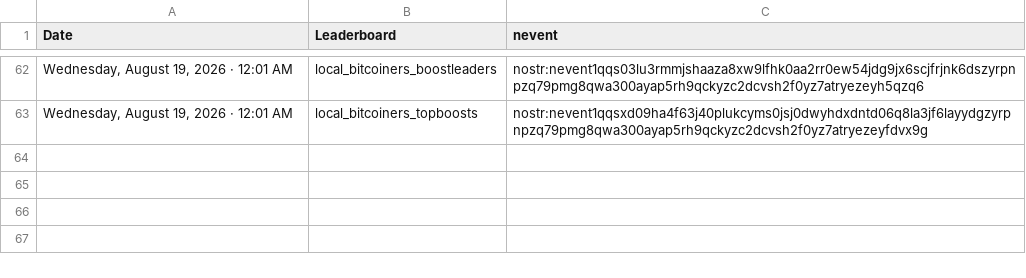
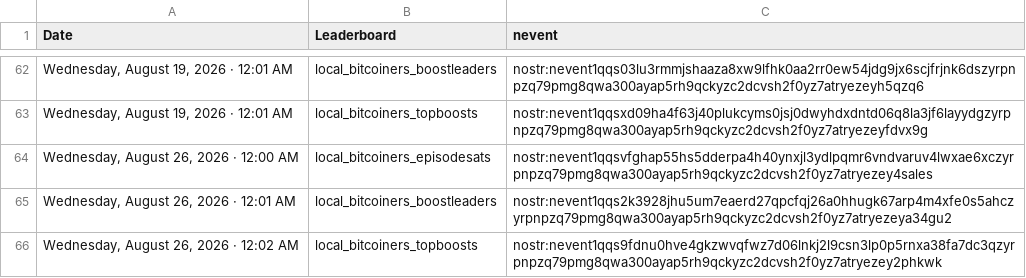
Before and after one commit to ReedBTC/localbitcoiners, a CSV file: data/leaderboards.csv, drawn as a sheet; only a part is shown, gaps mark what is left out; the diff names each change by its address in the sheet, - before the commit and + after, or states it on an @@ line.

Commit message:
Update sats log

```diff
--- a/data/leaderboards.csv
+++ b/data/leaderboards.csv
+row 64: Wednesday, August 26, 2026 · 12:00 AM | local_bitcoiners_episodesats | nostr:nevent1qqsvfghap55hs5dderpa4h40ynxjl3ydlpqmr6vndvaruv4lwxae6xczyrpnpzq79pmg8qwa300ayap5rh9qckyzc2dcvsh2f0yz7atryezey4sales
+row 65: Wednesday, August 26, 2026 · 12:01 AM | local_bitcoiners_boostleaders | nostr:nevent1qqs2k3928jhu5um7eaerd27qpcfqj26a0hhugk67arp4m4xfe0s5ahczyrpnpzq79pmg8qwa300ayap5rh9qckyzc2dcvsh2f0yz7atryezeya34gu2
+row 66: Wednesday, August 26, 2026 · 12:02 AM | local_bitcoiners_topboosts | nostr:nevent1qqs9fdnu0hve4gkzwvqfwz7d06lnkj2l9csn3lp0p5rnxa38fa7dc3qzyrpnpzq79pmg8qwa300ayap5rh9qckyzc2dcvsh2f0yz7atryezey2phkwk
```
